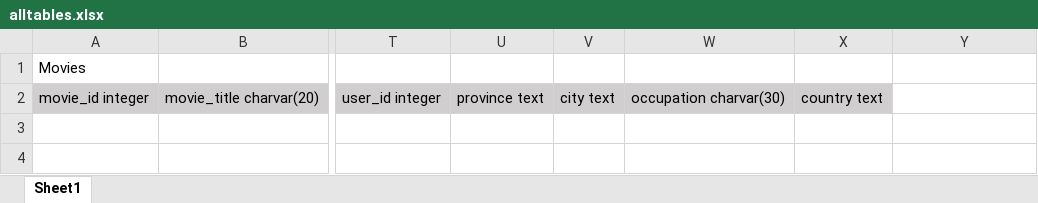
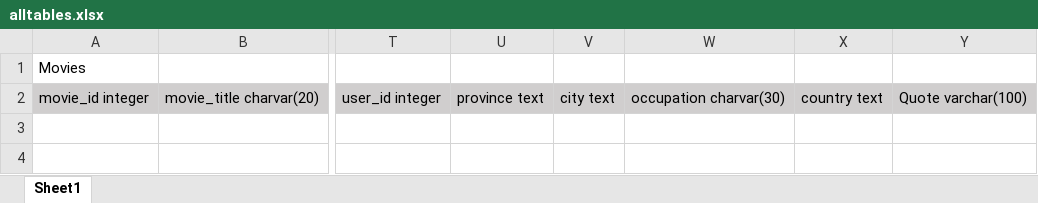
Before and after one commit to kevin2huang/RakeMyMovies, an Excel workbook: BackEnd/alltables.xlsx, sheet Sheet1, drawn as a sheet; only a part is shown, gaps mark what is left out; values as stored, in another font and other column widths than the file's, no borders; the diff names each change by its address in the sheet, - before the commit and + after, or states it on an @@ line.

```diff
--- a/BackEnd/alltables.xlsx (sheet Sheet1)
+++ b/BackEnd/alltables.xlsx (sheet Sheet1)
-Y2: (empty)
+Y2: Quote varchar(100)
-Y2 fill: none
+Y2 fill: #D0CECE
```
Also changed, not shown: 1 other file.
